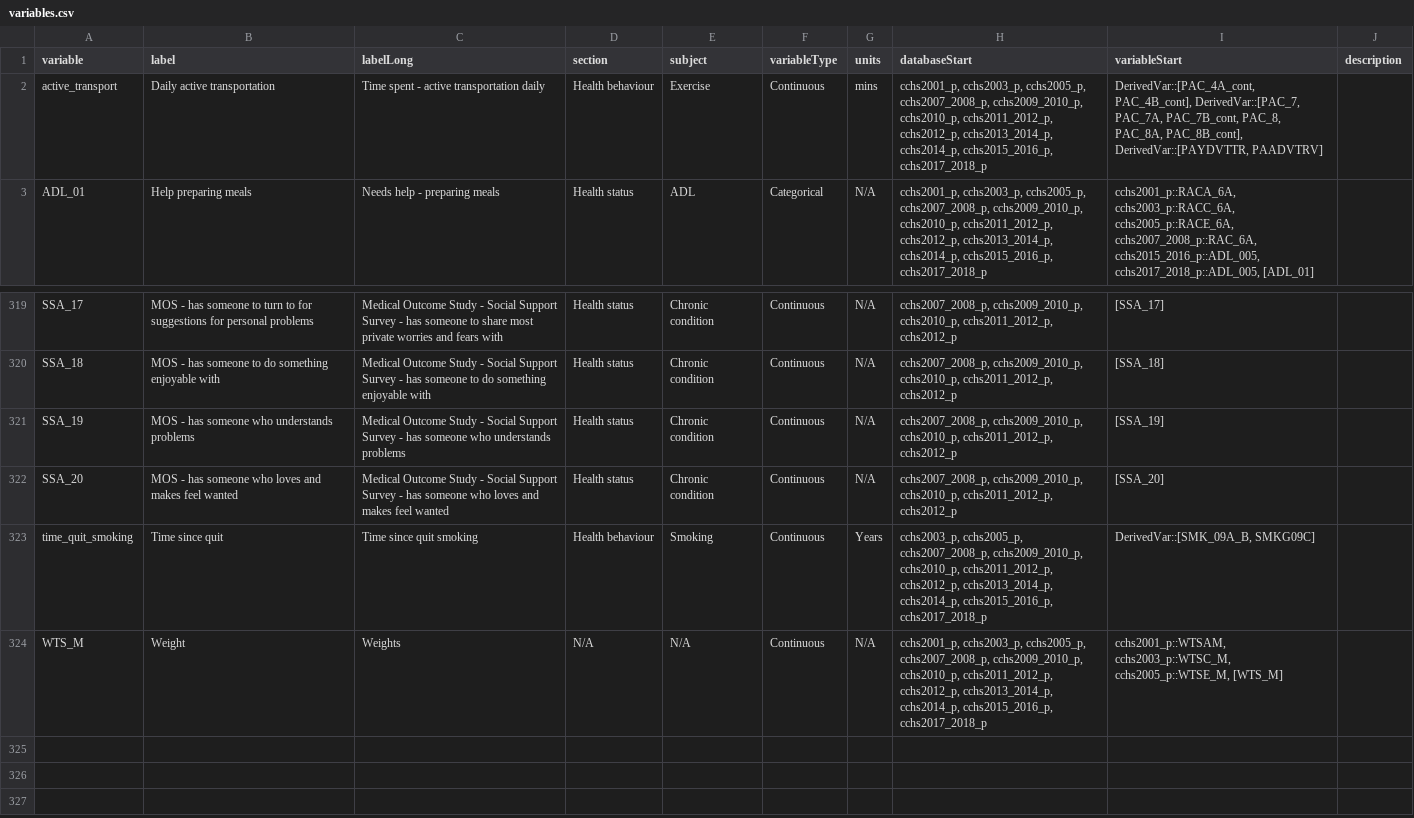
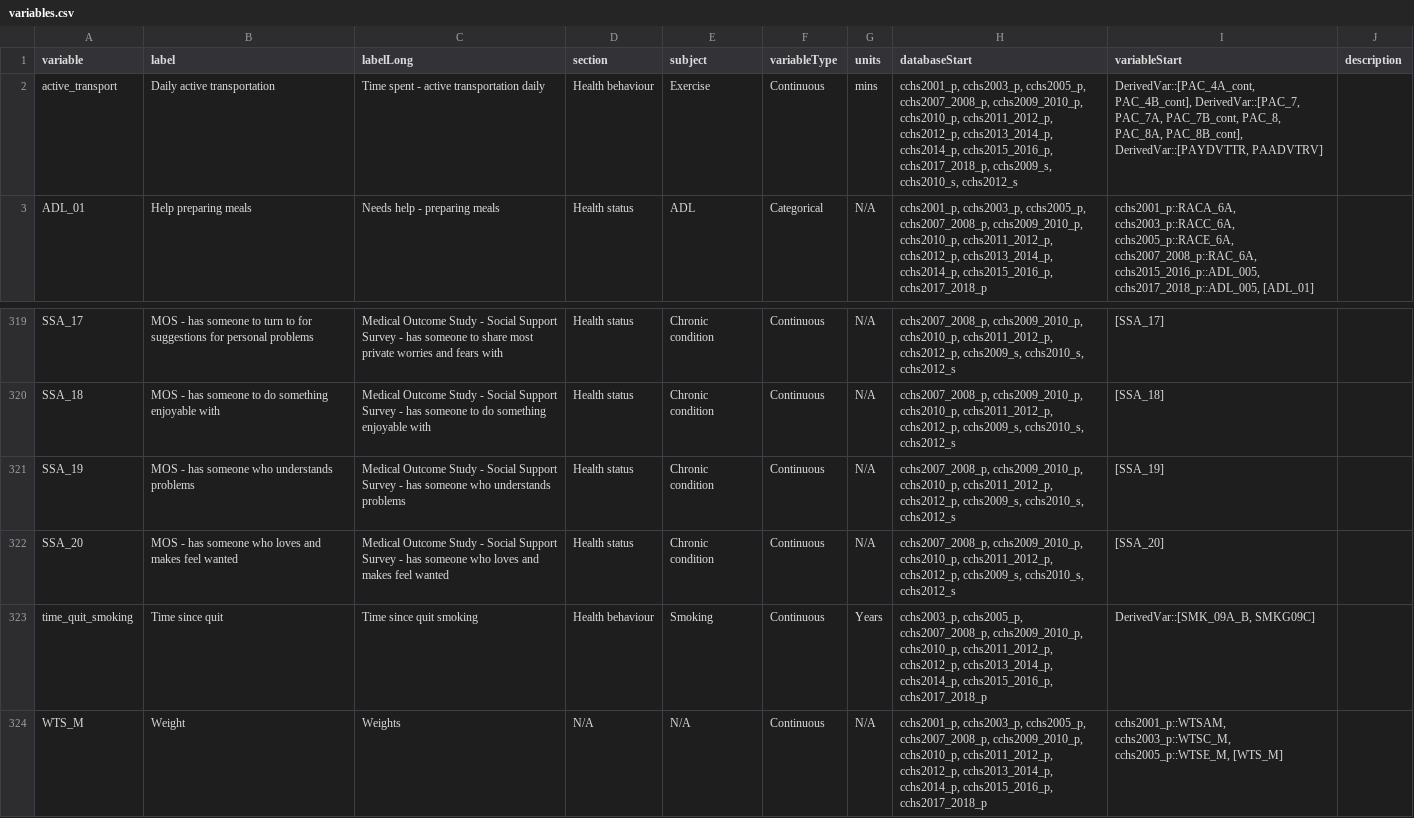
Before and after one commit to Big-Life-Lab/cchsflow, a CSV file: inst/extdata/variables.csv, drawn as a sheet; only a part is shown, gaps mark what is left out; the diff covers the shown part only; the diff names each change by its address in the sheet, - before the commit and + after, or states it on an @@ line.

```diff
--- a/inst/extdata/variables.csv
+++ b/inst/extdata/variables.csv
-H2 (databaseStart): …cchs2014_p, cchs2015_2016_p, cchs2017_2018_p
+H2 (databaseStart): …cchs2014_p, cchs2015_2016_p, cchs2017_2018_p, cchs2009_s, cchs2010_s, cchs2012_s
-H319:H322 (databaseStart): …cchs2010_p, cchs2011_2012_p, cchs2012_p
+H319:H322 (databaseStart): …cchs2010_p, cchs2011_2012_p, cchs2012_p, cchs2009_s, cchs2010_s, cchs2012_s
```
Also changed, not shown: 27 edited cells elsewhere in this file, 1 other file.
